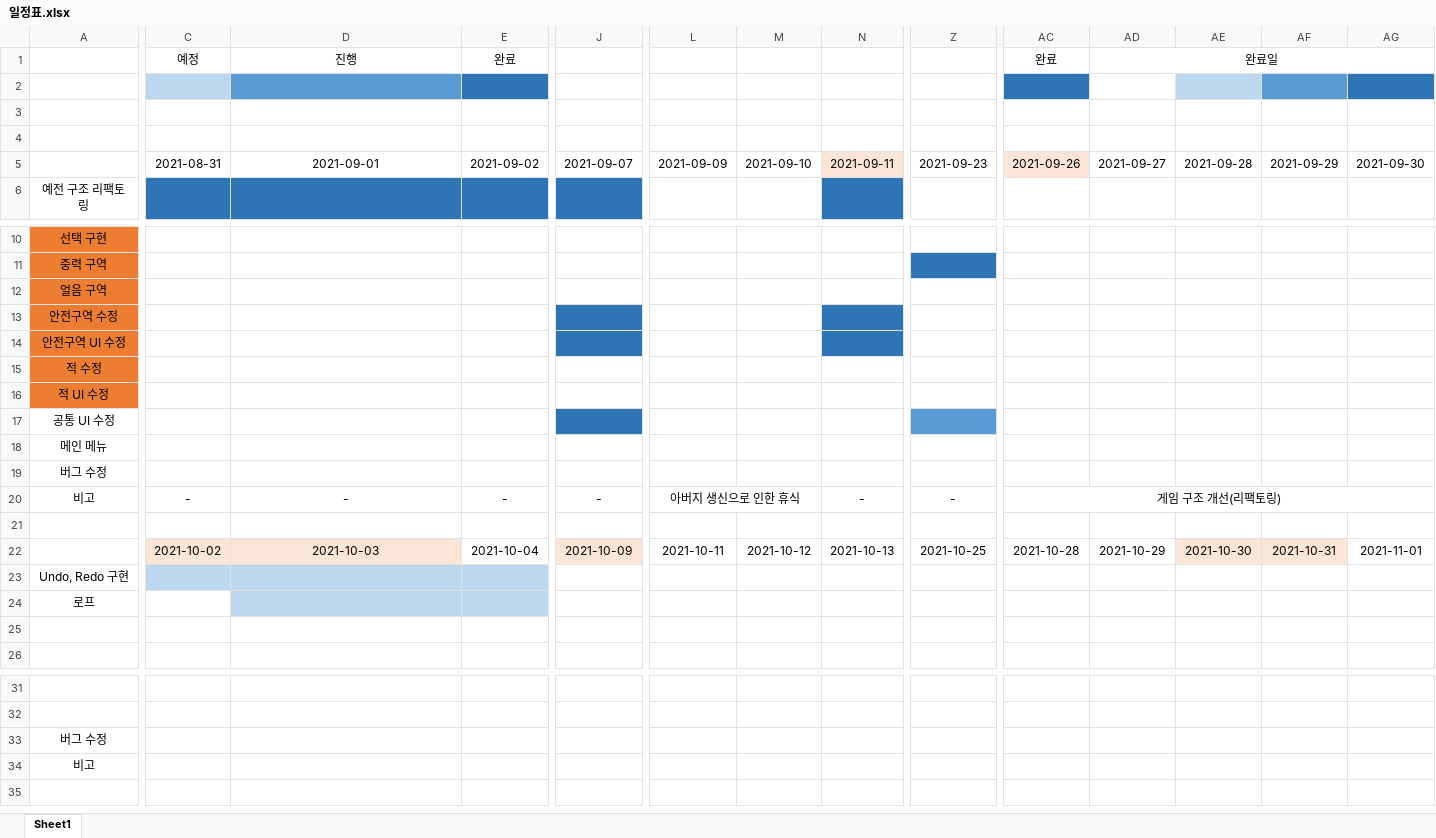
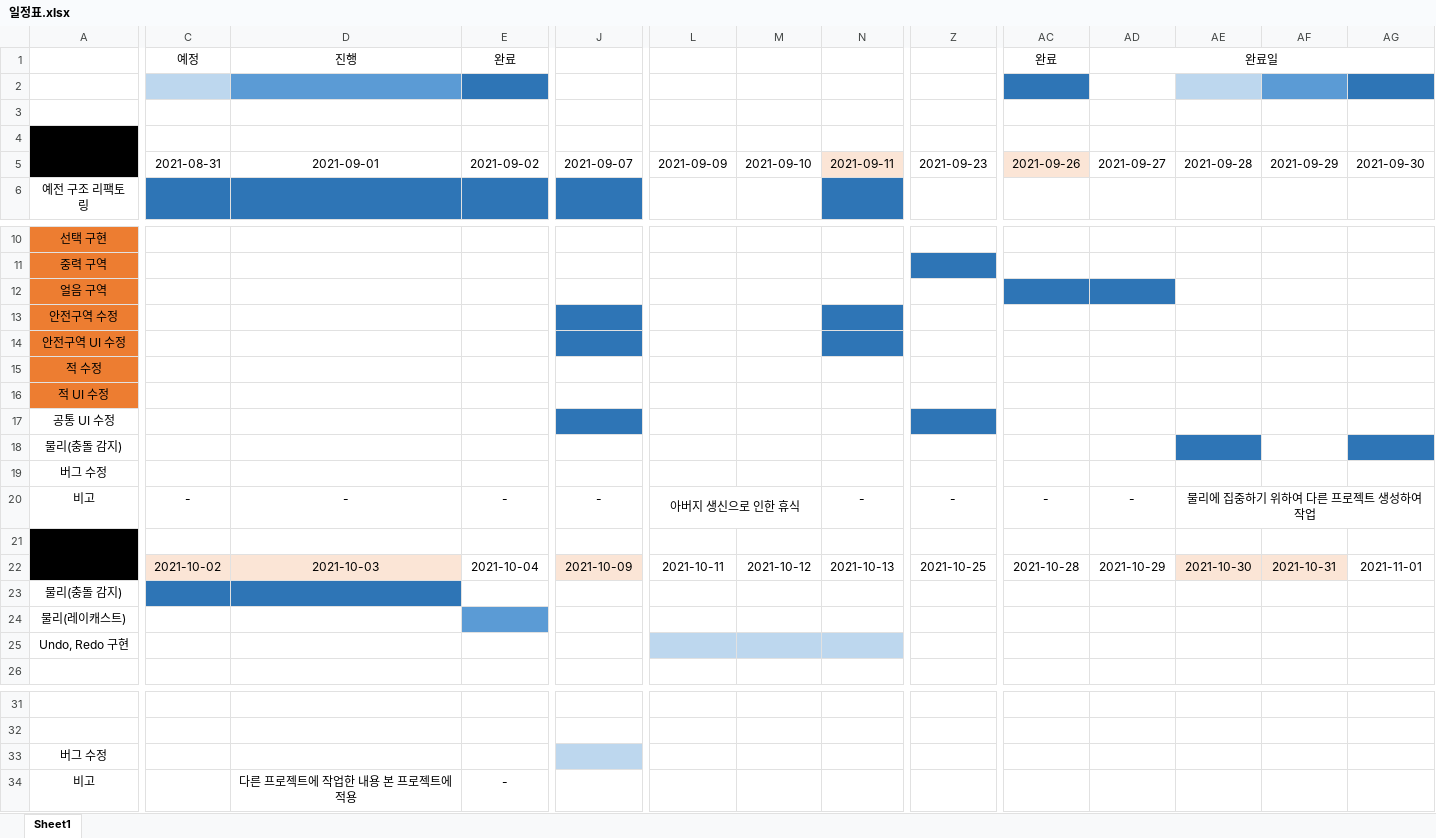
Before and after one commit to kimmk1533/TWHG_Editor, an Excel workbook: Documents/일정표.xlsx, sheet Sheet1, drawn as a sheet; only a part is shown, gaps mark what is left out; values as stored, in another font and other column widths than the file's, no borders; removed rows and columns are numbered as before the commit, all else as after; rows hold the shown columns only; the diff covers the shown part only; the diff names each change by its address in the sheet, - before the commit and + after, or states it on an @@ line.

Commit message:
Documents Update

```diff
--- a/Documents/일정표.xlsx (sheet Sheet1)
+++ b/Documents/일정표.xlsx (sheet Sheet1)
-A4:A5 fill: none
+A4:A5 fill: #000000
+A4:A5 merged
-AC12:AD12 fill: none
+AC12:AD12 fill: #2E75B6
-Z17 fill: #5B9BD5
+Z17 fill: #2E75B6
-A18: 메인 메뉴
+A18: 물리(충돌 감지)
-AE18 fill: none
+AE18 fill: #2E75B6
-AG18 fill: none
+AG18 fill: #2E75B6
-AC20: 게임 구조 개선(리팩토링)
+AC20: -
-AC20:AG20 merged
-AD20: (empty)
+AD20: -
-AE20: (empty)
+AE20: 물리에 집중하기 위하여 다른 프로젝트 생성하여 작업
+AE20:AG20 merged
-A21:A22 fill: none
+A21:A22 fill: #000000
+A21:A22 merged
+row 23: 물리(충돌 감지)
+row 24: 물리(레이캐스트)
-C25:E25 fill: #BDD7EE
+C25:E25 fill: none
-L25:N25 fill: none
+L25:N25 fill: #BDD7EE
-row 24: 로프
-row 25: (empty)
-J33 fill: none
+J33 fill: #BDD7EE
-row 34: 비고
+row 34: 비고 |  | 다른 프로젝트에 작업한 내용 본 프로젝트에 적용 | -
```
Also changed, not shown: cell formats elsewhere in this sheet, 4 other files.
